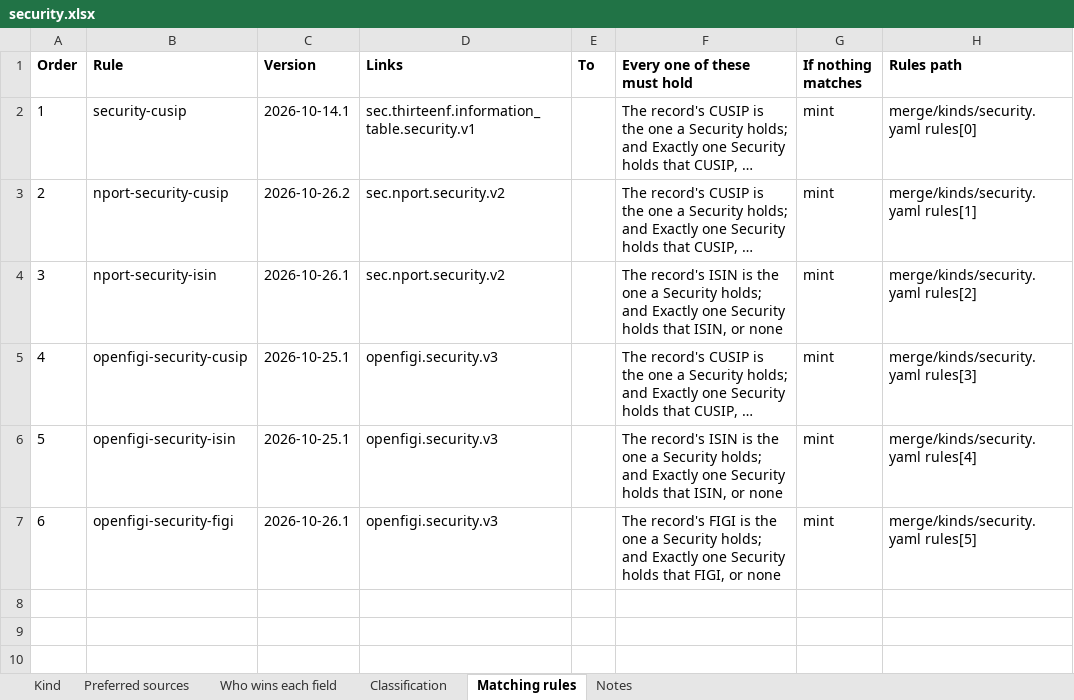
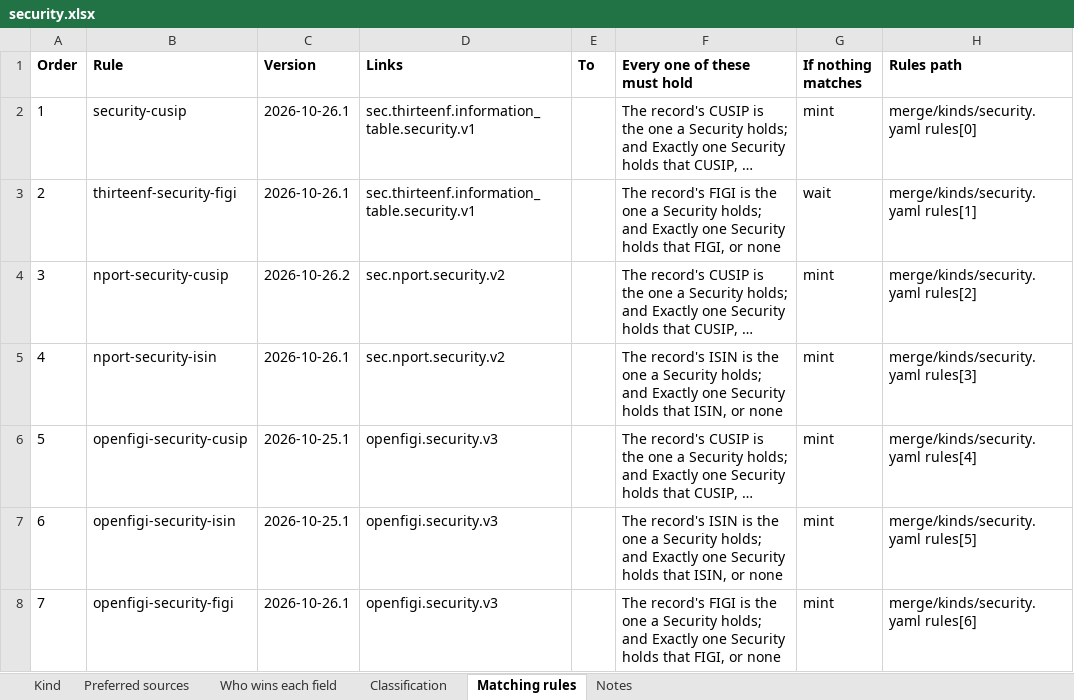
Before and after one commit to paulananth/edgartools-platform, an Excel workbook: rules/merge/kinds/security.xlsx, sheet Matching rules, drawn as a sheet; long unchanged cells end in …; values as stored, in another font and other column widths than the file's, no borders; addresses are those after the commit; the diff names each change by its address in the sheet, - before the commit and + after, or states it on an @@ line.

```diff
--- a/rules/merge/kinds/security.xlsx (sheet Matching rules)
+++ b/rules/merge/kinds/security.xlsx (sheet Matching rules)
-C2 (Version): 2026-10-14.1
+C2 (Version): 2026-10-26.1
+row 3: 2 | thirteenf-security-figi | 2026-10-26.1 | sec.thirteenf.information_table.security.v1 |  | The record's FIGI is the one a Security holds; and Exactly one Security holds that FIGI, or none | wait | merge/kinds/security.yaml rules[1]
@@ column A (Order) renumbered from row 4 down @@
-H4 (Rules path): merge/kinds/security.yaml rules[1]
+H4 (Rules path): merge/kinds/security.yaml rules[2]
-H5 (Rules path): merge/kinds/security.yaml rules[2]
+H5 (Rules path): merge/kinds/security.yaml rules[3]
-H6 (Rules path): merge/kinds/security.yaml rules[3]
+H6 (Rules path): merge/kinds/security.yaml rules[4]
-H7 (Rules path): merge/kinds/security.yaml rules[4]
+H7 (Rules path): merge/kinds/security.yaml rules[5]
-H8 (Rules path): merge/kinds/security.yaml rules[5]
+H8 (Rules path): merge/kinds/security.yaml rules[6]
```
Also changed, not shown: sheet Kind, 9 other files.
